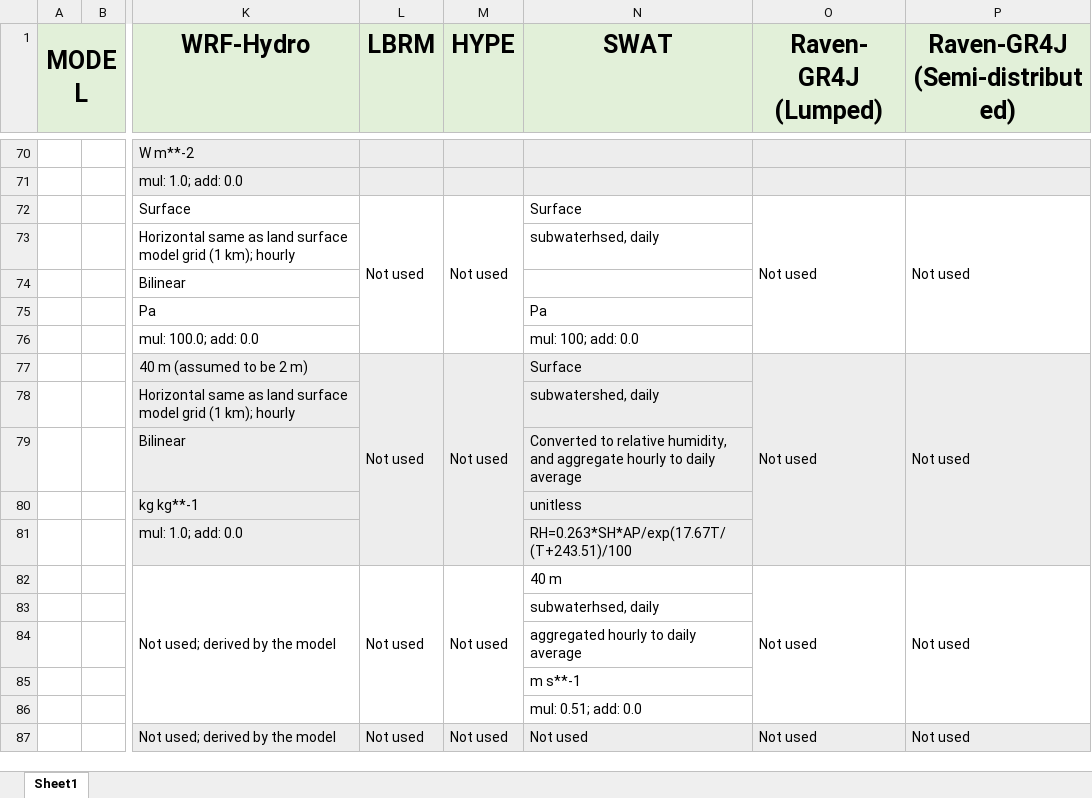
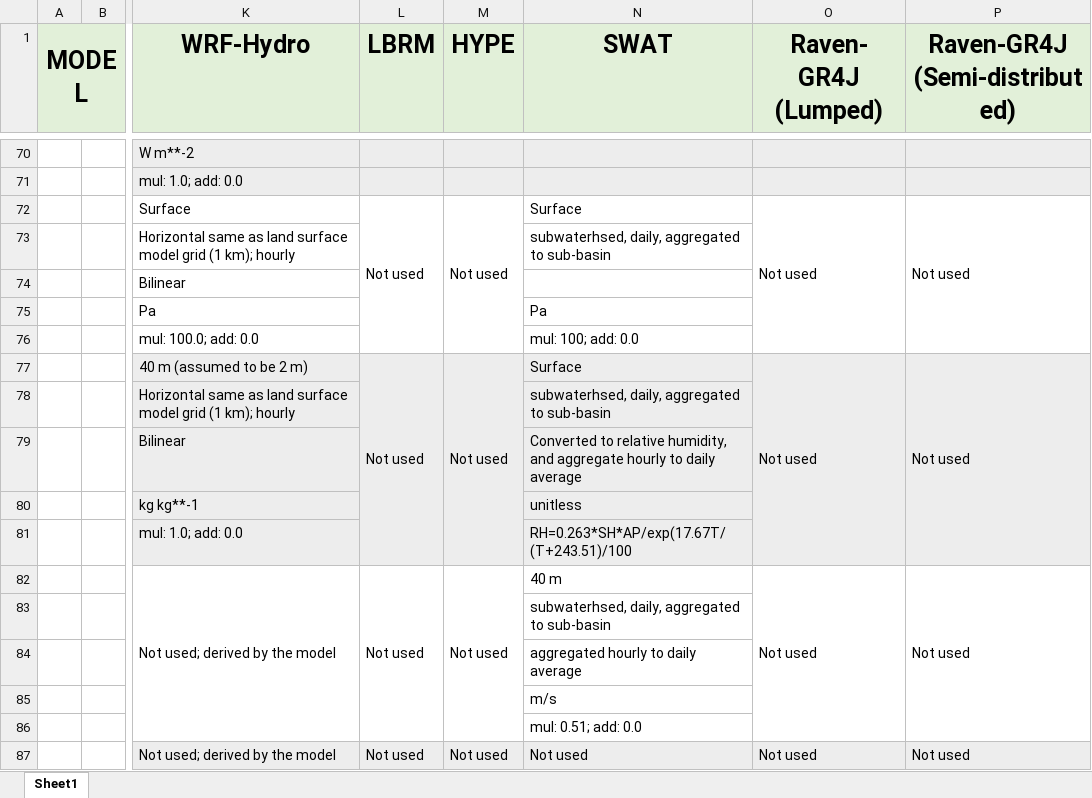
Before and after one commit to julemai/GRIP-E, an Excel workbook: data/Model_setups_GRIP.xlsx, sheet Sheet1, drawn as a sheet; only a part is shown, gaps mark what is left out; values as stored, in another font and other column widths than the file's, no borders; charts and pictures not drawn; the diff covers the shown part only; the diff names each change by its address in the sheet, - before the commit and + after, or states it on an @@ line.

Commit message:
Update SWAT model setup

```diff
--- a/data/Model_setups_GRIP.xlsx (sheet Sheet1)
+++ b/data/Model_setups_GRIP.xlsx (sheet Sheet1)
-N73 (SWAT): subwaterhsed, daily
+N73 (SWAT): subwaterhsed, daily, aggregated to sub-basin
-N78 (SWAT): subwatershed, daily
+N78 (SWAT): subwaterhsed, daily, aggregated to sub-basin
-N83 (SWAT): subwaterhsed, daily
+N83 (SWAT): subwaterhsed, daily, aggregated to sub-basin
-N85 (SWAT): m s**-1
+N85 (SWAT): m/s
```
Also changed, not shown: 5 edited cells elsewhere in this sheet, charts or pictures.
